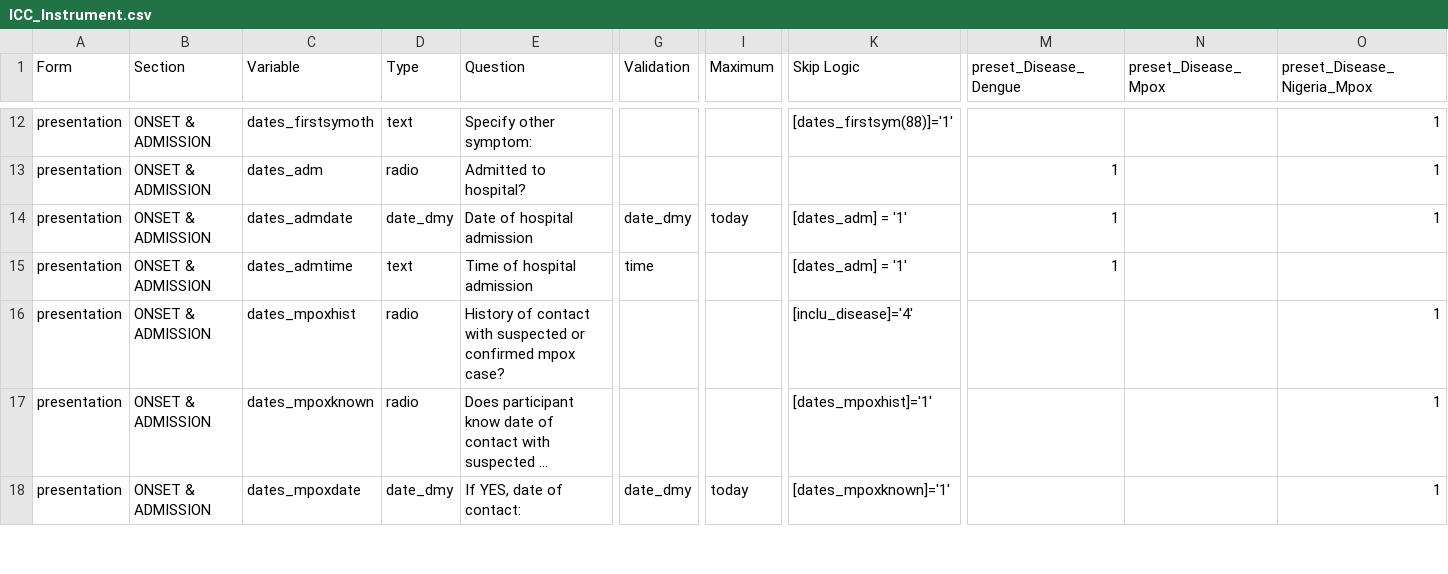
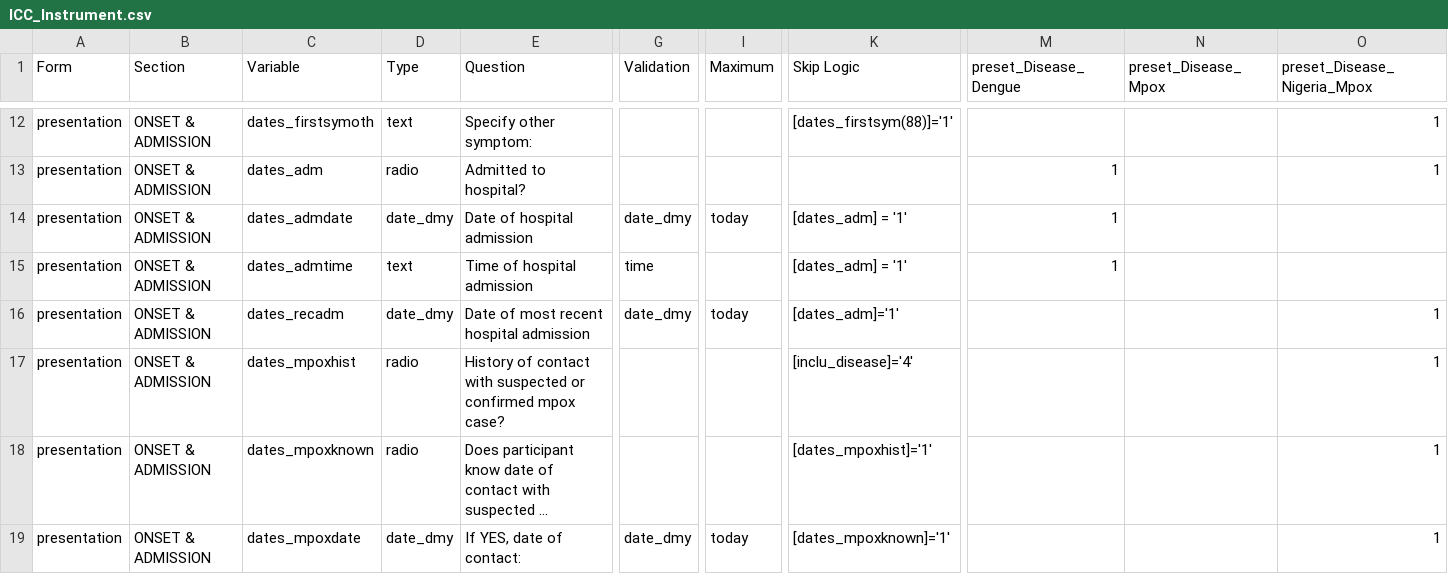
Before and after one commit to EstebanGarciaG/ISARIC_CORE_CRF_test, a CSV file: ICC 1/ICC 1.0.1/ICC_Instrument.csv, drawn as a sheet; only a part is shown, gaps mark what is left out; long unchanged cells end in …; rows hold the shown columns only; the diff covers the shown part only; the diff names each change by its address in the sheet, - before the commit and + after, or states it on an @@ line.

Commit message:
Update ICC_Instrument.csv

```diff
--- a/ICC 1/ICC 1.0.1/ICC_Instrument.csv
+++ b/ICC 1/ICC 1.0.1/ICC_Instrument.csv
-O14 (preset_Disease_Nigeria_Mpox): 1
+O14 (preset_Disease_Nigeria_Mpox): (empty)
+row 16: presentation | ONSET & ADMISSION | dates_recadm | date_dmy | Date of most recent hospital admission | date_dmy | today | [dates_adm]='1' |  |  | 1
```
Also changed, not shown: 16 edited cells elsewhere in this file.
